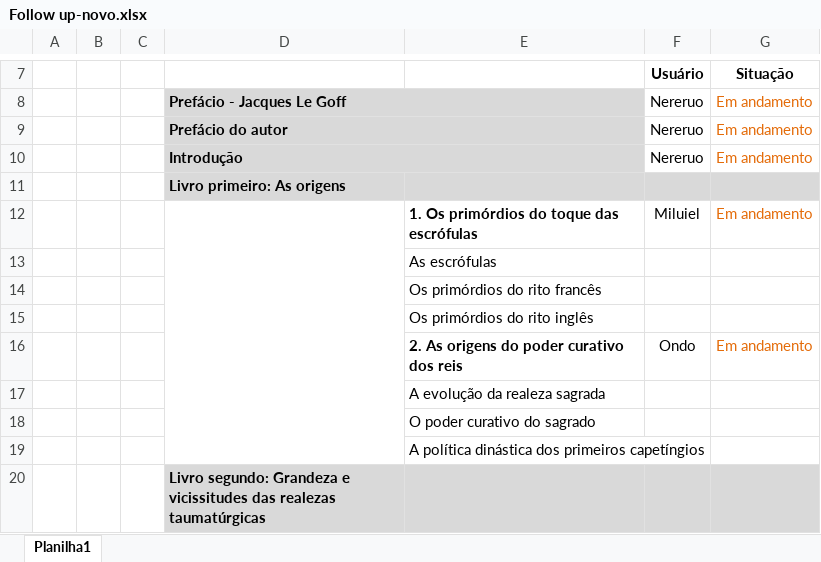
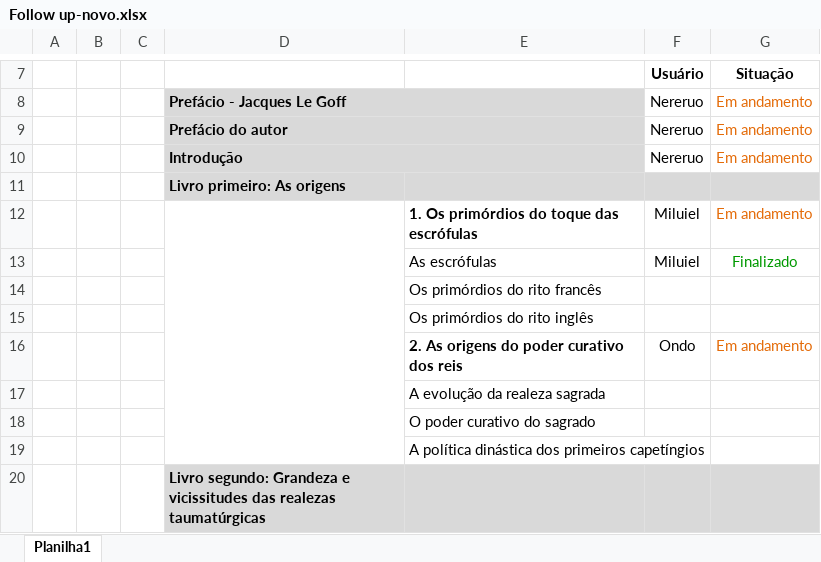
Before and after one commit to Nereruo/LesRoisthaumaturges, an Excel workbook: Follow up-novo.xlsx, sheet Planilha1, drawn as a sheet; only a part is shown, gaps mark what is left out; values as stored, in another font and other column widths than the file's, no borders; removed rows and columns are numbered as before the commit, all else as after; the diff names each change by its address in the sheet, - before the commit and + after, or states it on an @@ line.

Commit message:
Add files via upload

```diff
--- a/Follow up-novo.xlsx (sheet Planilha1)
+++ b/Follow up-novo.xlsx (sheet Planilha1)
-row 13:  |  |  |  | As escrófulas
+row 13:  |  |  |  | As escrófulas | Miluiel | Finalizado
```
